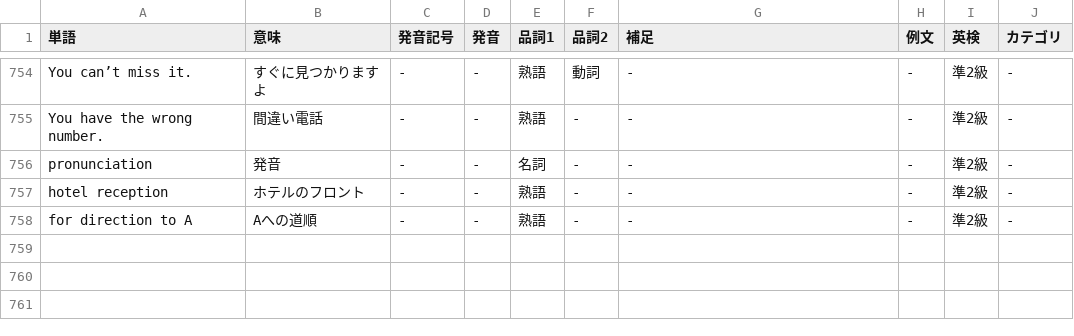
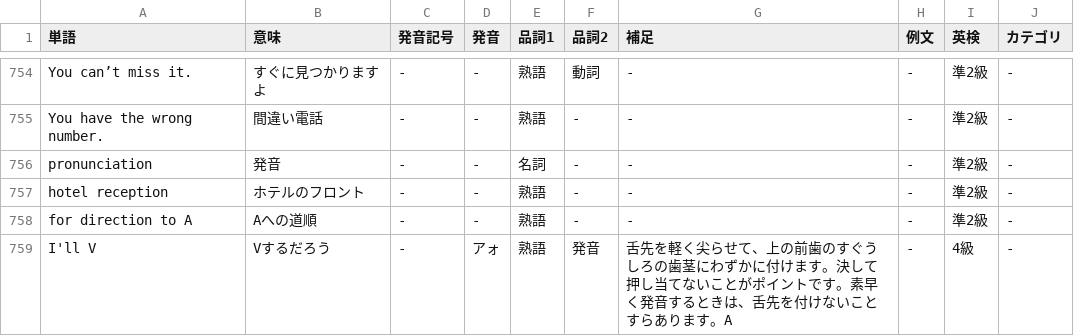
Before and after one commit to nishizumi-lab/sample, a CSV file: application/english/dictionary/assets/csv/db.csv, drawn as a sheet; only a part is shown, gaps mark what is left out.

```diff
--- a/application/english/dictionary/assets/csv/db.csv
+++ b/application/english/dictionary/assets/csv/db.csv
@@ -758 +758,2 @@ hotel reception,ホテルのフロント,-,-,熟語,-,-,-,準2級,-
 for direction to A,Aへの道順,-,-,熟語,-,-,-,準2級,-
+I'll V,Vするだろう,-,アォ,熟語,発音,舌先を軽く尖らせて、上の前歯のすぐうしろの歯茎にわずかに付けます。決して押し当てないことがポイントです。素早く発音するときは、舌先を付けないことすらあります。A,-,4級,-
```
Also changed, not shown: 17 other files.
